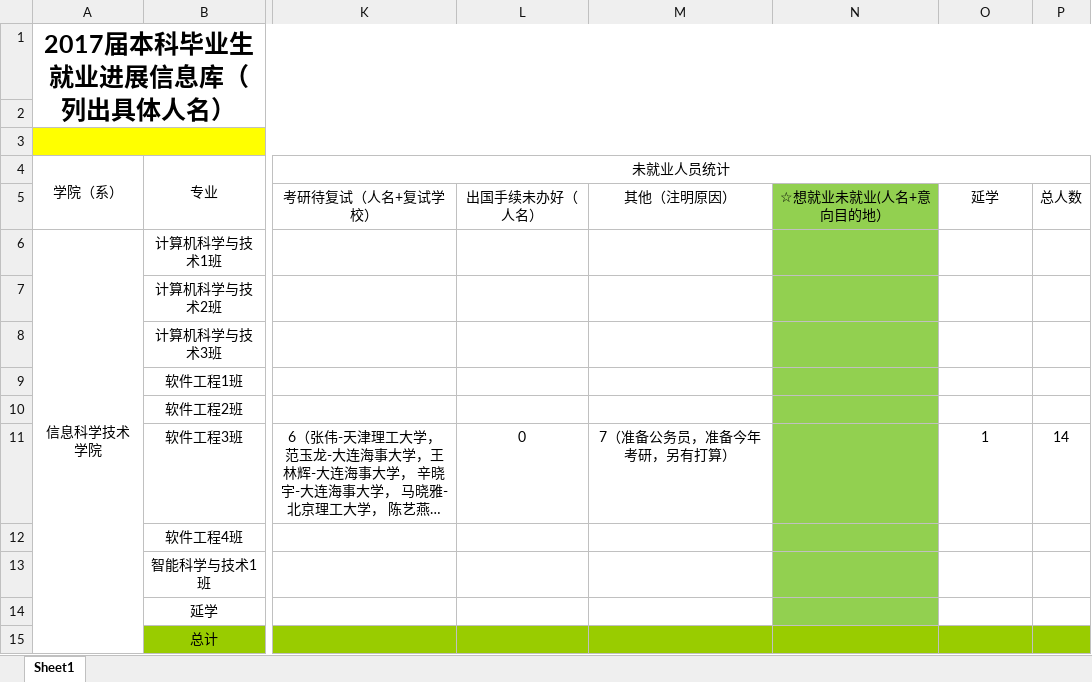
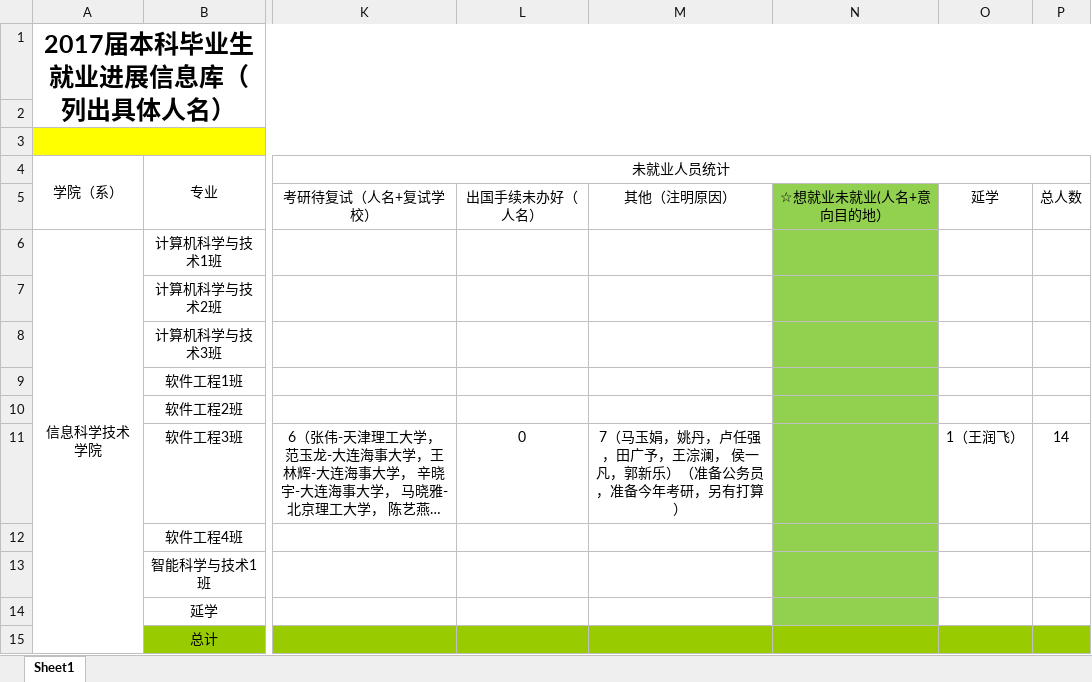
Before and after one commit to Maple728/web-contents, an Excel workbook: EBooks/中队就业信息统计-软三信息.xlsx, sheet Sheet1, drawn as a sheet; only a part is shown, gaps mark what is left out; long unchanged cells end in …; values as stored, in another font and other column widths than the file's, no borders; the diff names each change by its address in the sheet, - before the commit and + after, or states it on an @@ line.

```diff
--- a/EBooks/中队就业信息统计-软三信息.xlsx (sheet Sheet1)
+++ b/EBooks/中队就业信息统计-软三信息.xlsx (sheet Sheet1)
-M11: 7（准备公务员，准备今年考研，另有打算）
+M11: 7（马玉娟，姚丹，卢任强，田广予，王淙澜， 侯一凡，郭新乐）（准备公务员，准备今年考研，另有打算）
-O11: 1
+O11: 1（王润飞）
```
Also changed, not shown: EBooks/软三就业情况.xlsx.
